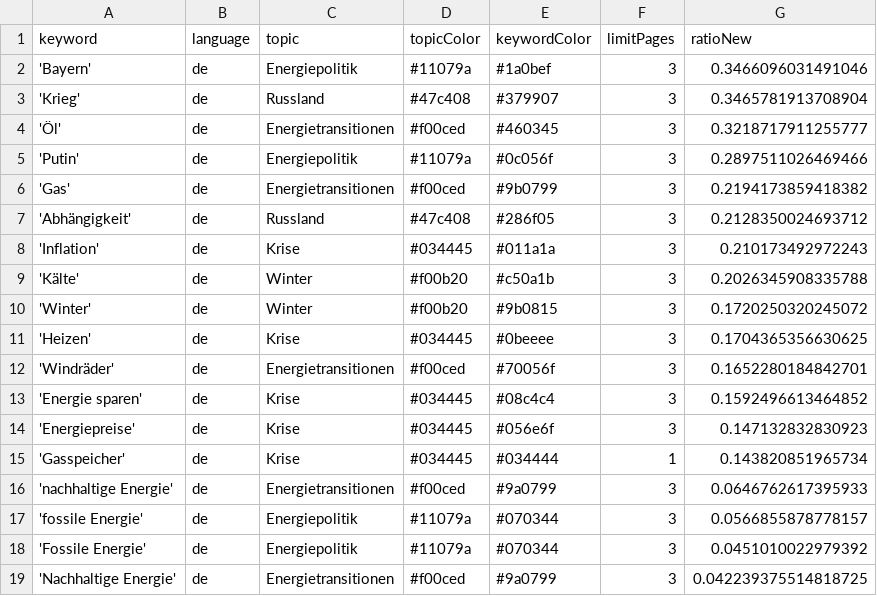
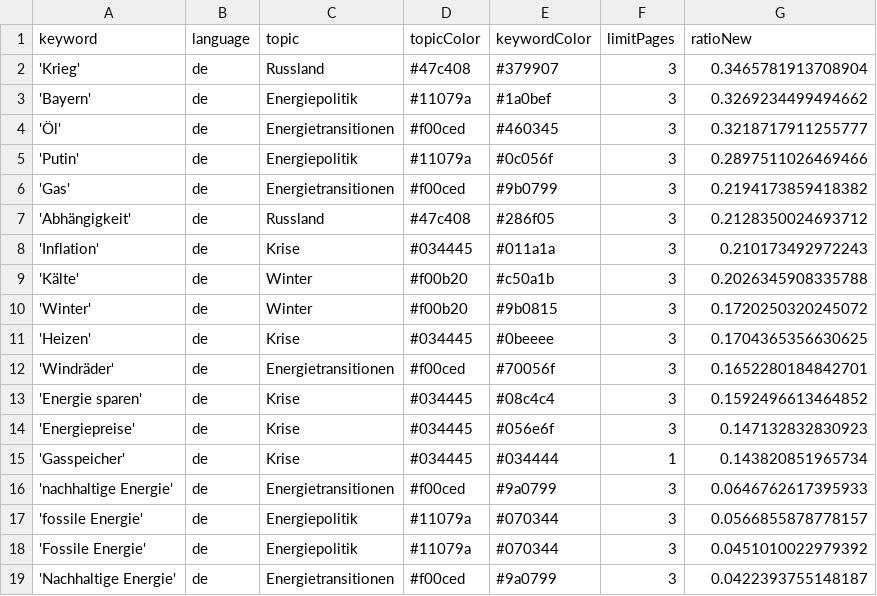
Before and after one commit to JW-news/winterIsComing2, a CSV file: keywords.csv, drawn as a sheet.

```diff
--- a/keywords.csv
+++ b/keywords.csv
@@ -1,4 +1,4 @@
 keyword,language,topic,topicColor,keywordColor,limitPages,ratioNew
-'Bayern',de,Energiepolitik,#11079a,#1a0bef,3,0.3466096031491046
 'Krieg',de,Russland,#47c408,#379907,3,0.3465781913708904
+'Bayern',de,Energiepolitik,#11079a,#1a0bef,3,0.3269234499494662
 'Öl',de,Energietransitionen,#f00ced,#460345,3,0.3218717911255777
@@ -18,2 +18,2 @@ keyword,language,topic,topicColor,keywordColor,limitPages,ratioNew
 'Fossile Energie',de,Energiepolitik,#11079a,#070344,3,0.0451010022979392
-'Nachhaltige Energie',de,Energietransitionen,#f00ced,#9a0799,3,0.042239375514818725
+'Nachhaltige Energie',de,Energietransitionen,#f00ced,#9a0799,3,0.0422393755148187
```
Also changed, not shown: csv/news_2024_10.csv.
